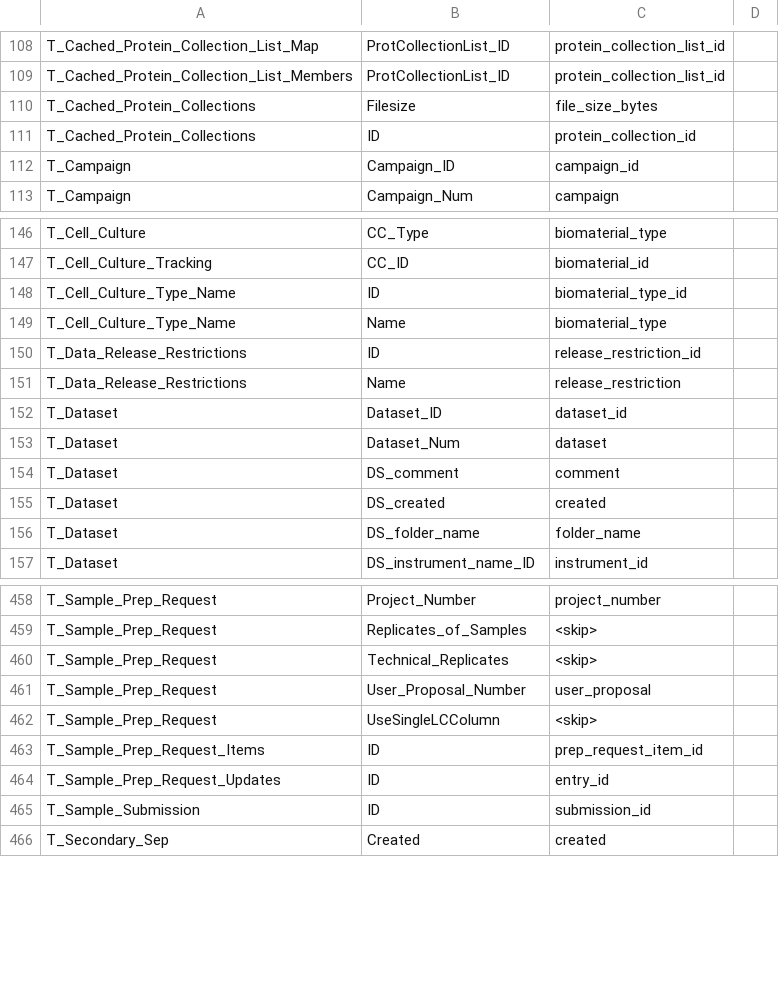
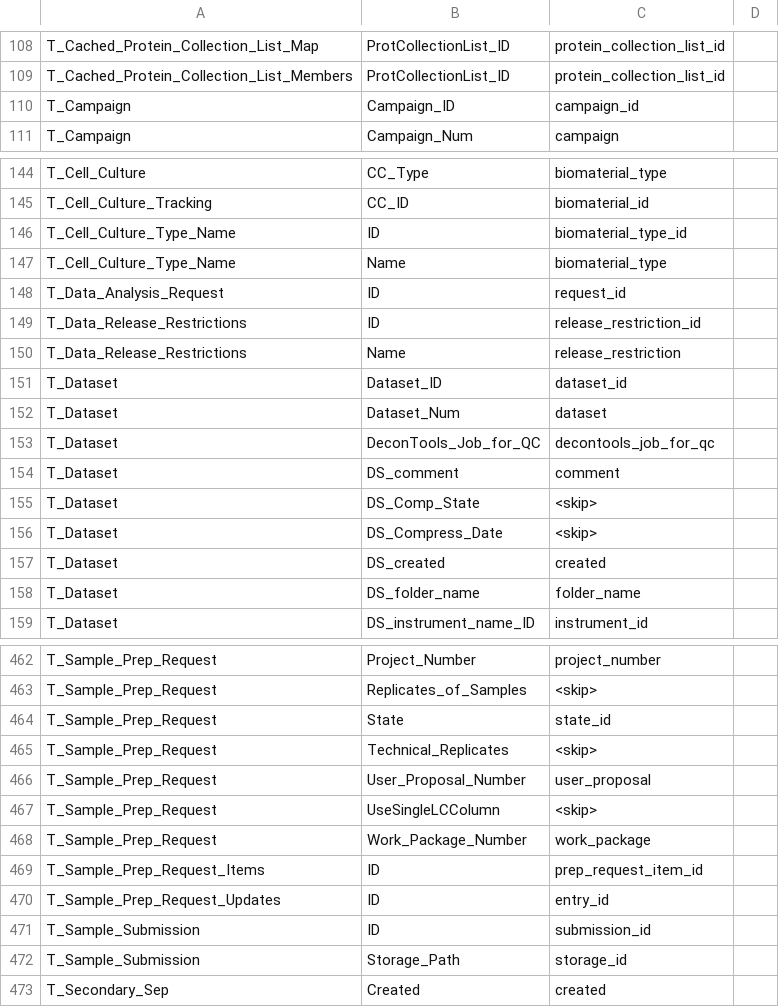
Before and after one commit to PNNL-Comp-Mass-Spec/DB-Schema-Export-Tool, a TSV file: Data/DMS5_Table_Columns.tsv, drawn as a sheet; only a part is shown, gaps mark what is left out; the diff covers the shown part only.

```diff
--- a/Data/DMS5_Table_Columns.tsv
+++ b/Data/DMS5_Table_Columns.tsv
@@ -109,4 +109,2 @@ T_Cached_Protein_Collection_List_Map	ProtCollectionList_ID	protein_collection_li
 T_Cached_Protein_Collection_List_Members	ProtCollectionList_ID	protein_collection_list_id	
-T_Cached_Protein_Collections	Filesize	file_size_bytes	
-T_Cached_Protein_Collections	ID	protein_collection_id	
 T_Campaign	Campaign_ID	campaign_id	
@@ -149,2 +147,3 @@ T_Cell_Culture_Type_Name	ID	biomaterial_type_id
 T_Cell_Culture_Type_Name	Name	biomaterial_type	
+T_Data_Analysis_Request	ID	request_id
 T_Data_Release_Restrictions	ID	release_restriction_id	
@@ -153,3 +152,6 @@ T_Dataset	Dataset_ID	dataset_id
 T_Dataset	Dataset_Num	dataset	
+T_Dataset	DeconTools_Job_for_QC	decontools_job_for_qc
 T_Dataset	DS_comment	comment	
+T_Dataset	DS_Comp_State	<skip>
+T_Dataset	DS_Compress_Date	<skip>
 T_Dataset	DS_created	created	
@@ -459,2 +463,3 @@ T_Sample_Prep_Request	Project_Number	project_number
 T_Sample_Prep_Request	Replicates_of_Samples	<skip>	
+T_Sample_Prep_Request	State	state_id	
 T_Sample_Prep_Request	Technical_Replicates	<skip>	
@@ -463 +468,2 @@ T_Sample_Prep_Request	UseSingleLCColumn	<skip>
+T_Sample_Prep_Request	Work_Package_Number	work_package	
 T_Sample_Prep_Request_Items	ID	prep_request_item_id	
@@ -465,2 +471,3 @@ T_Sample_Prep_Request_Updates	ID	entry_id
 T_Sample_Submission	ID	submission_id	
+T_Sample_Submission	Storage_Path	storage_id
 T_Secondary_Sep	Created	created	
```
Also changed, not shown: 5 added rows and 7 edited cells elsewhere in this file, Data/DMS5_Tables.tsv.
